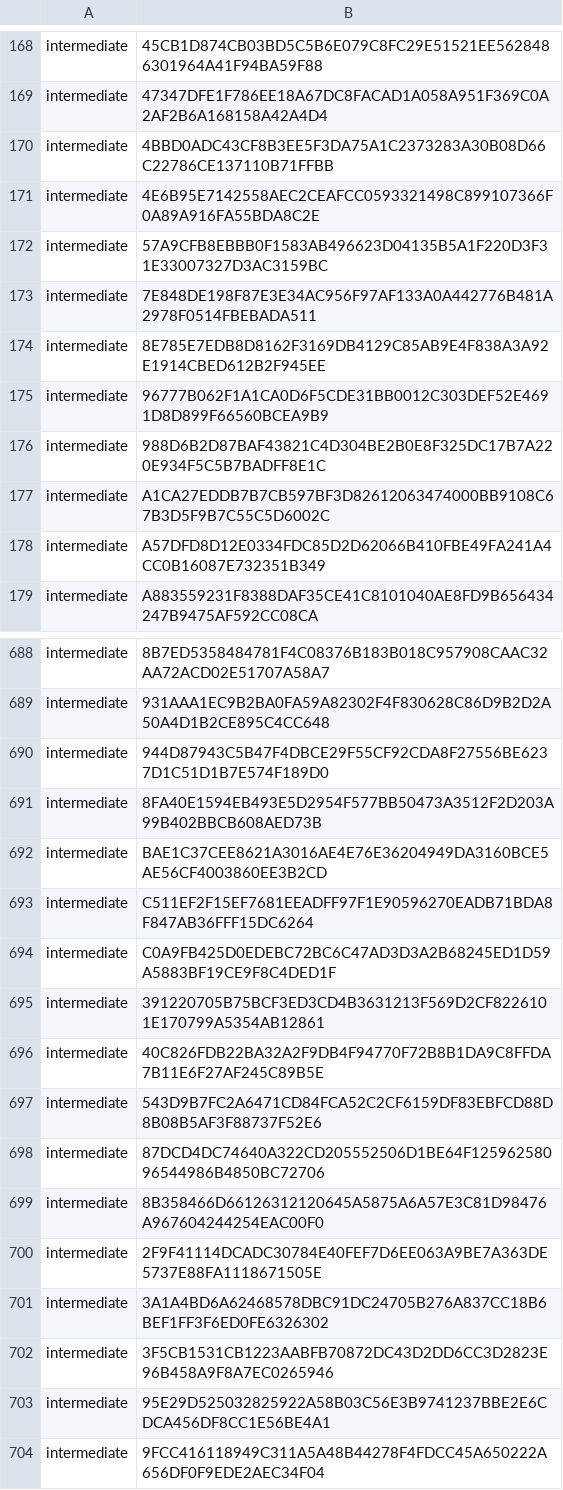
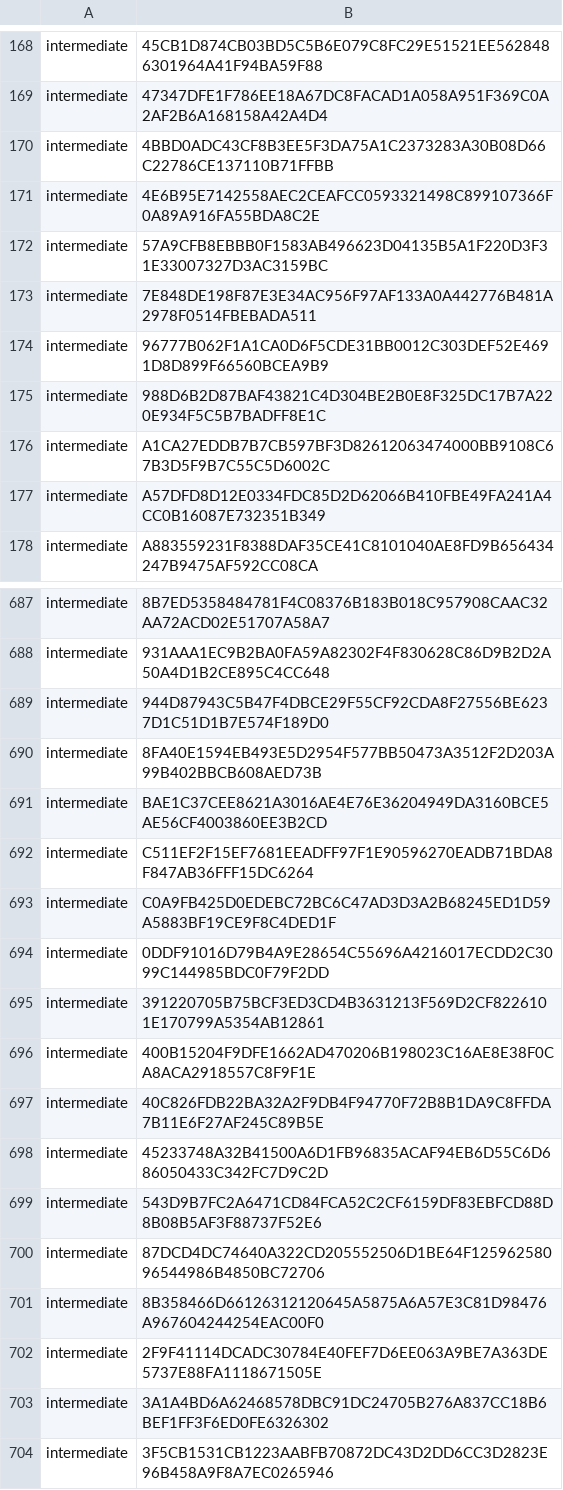
Before and after one commit to PaloAltoNetworks/pan-chainguard-content, a CSV file: latest-certs/intermediate-fingerprints.csv, drawn as a sheet; only a part is shown, gaps mark what is left out; the shorter side is filled out with more unchanged rows; removed rows and columns are numbered as before the commit, all else as after; the diff names each change by its address in the sheet, - before the commit and + after, or states it on an @@ line.

```diff
--- a/latest-certs/intermediate-fingerprints.csv
+++ b/latest-certs/intermediate-fingerprints.csv
-row 174: intermediate | 8E785E7EDB8D8162F3169DB4129C85AB9E4F838A3A92E1914CBED612B2F945EE
+row 694: intermediate | 0DDF91016D79B4A9E28654C55696A4216017ECDD2C3099C144985BDC0F79F2DD
+row 696: intermediate | 400B15204F9DFE1662AD470206B198023C16AE8E38F0CA8ACA2918557C8F9F1E
+row 698: intermediate | 45233748A32B41500A6D1FB96835ACAF94EB6D55C6D686050433C342FC7D9C2D
```
Also changed, not shown: 7 other files.
